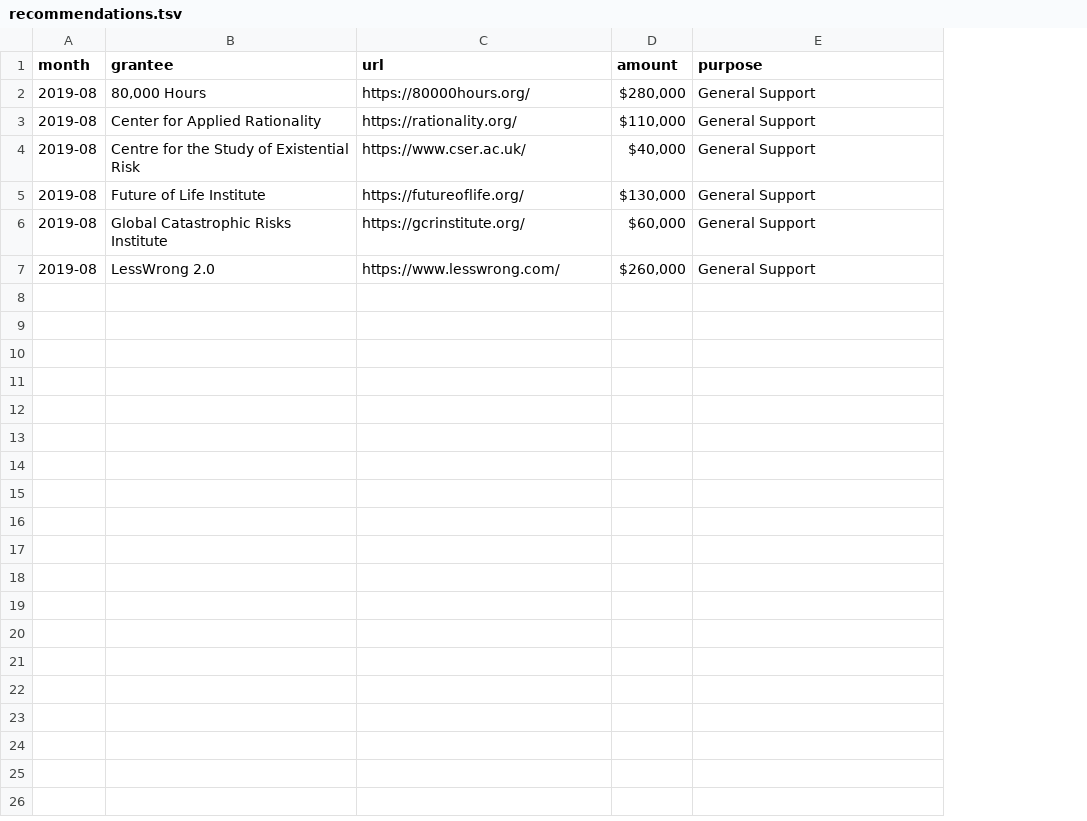
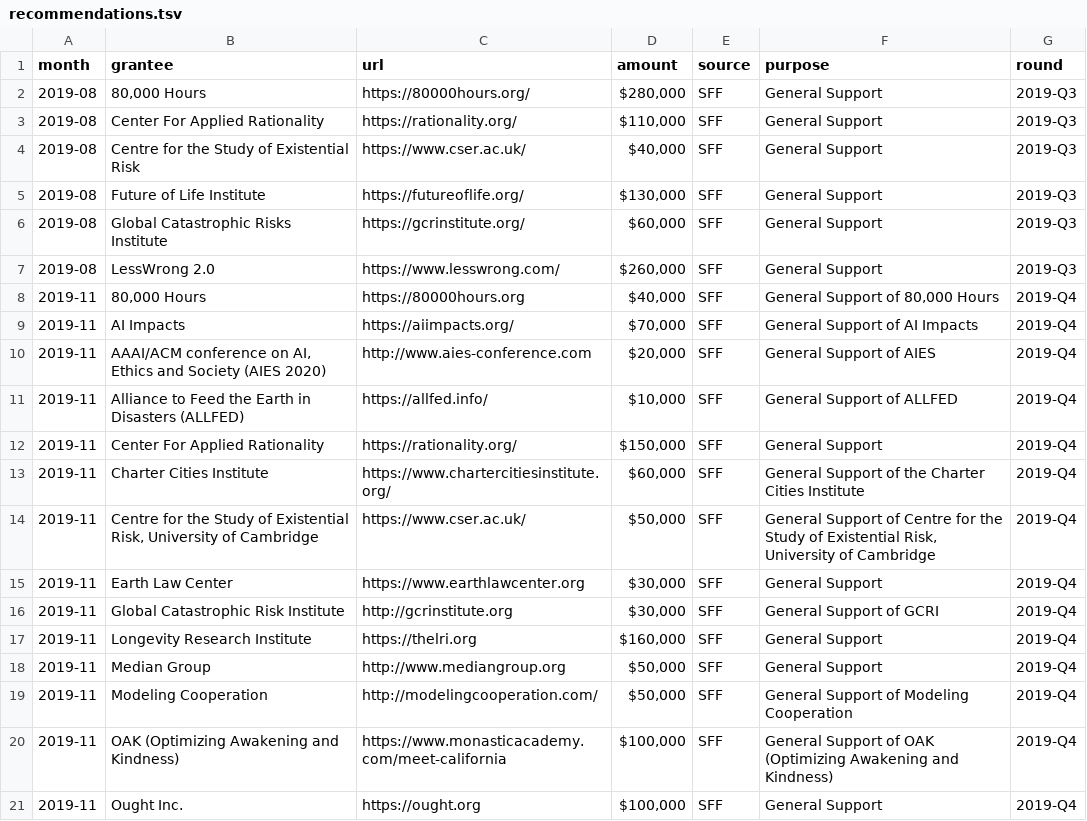
Before and after one commit to survivalandflourishing/survivalandflourishing.github.io, a TSV file: _data/recommendations.tsv, drawn as a sheet; the diff names each change by its address in the sheet, - before the commit and + after, or states it on an @@ line.

Commit message:
Update recommendations.tsv

```diff
--- a/_data/recommendations.tsv
+++ b/_data/recommendations.tsv
+column E (source), rows 2-7: all SFF
+column G (round), rows 2-7: all 2019-Q3
-B3 (grantee): Center for Applied Rationality
+B3 (grantee): Center For Applied Rationality
+row 8: 2019-11 | 80,000 Hours | https://80000hours.org | $40,000 | SFF | General Support of 80,000 Hours | 2019-Q4
+row 9: 2019-11 | AI Impacts | https://aiimpacts.org/ | $70,000 | SFF | General Support of AI Impacts | 2019-Q4
+row 10: 2019-11 | AAAI/ACM conference on AI, Ethics and Society (AIES 2020) | http://www.aies-conference.com | $20,000 | SFF | General Support of AIES | 2019-Q4
+row 11: 2019-11 | Alliance to Feed the Earth in Disasters (ALLFED) | https://allfed.info/ | $10,000 | SFF | General Support of ALLFED | 2019-Q4
+row 12: 2019-11 | Center For Applied Rationality | https://rationality.org/ | $150,000 | SFF | General Support | 2019-Q4
+row 13: 2019-11 | Charter Cities Institute | https://www.chartercitiesinstitute.org/ | $60,000 | SFF | General Support of the Charter Cities Institute | 2019-Q4
+row 14: 2019-11 | Centre for the Study of Existential Risk, University of Cambridge | https://www.cser.ac.uk/ | $50,000 | SFF | General Support of Centre for the Study of Existential Risk, University of Cambridge | 2019-Q4
+row 15: 2019-11 | Earth Law Center | https://www.earthlawcenter.org | $30,000 | SFF | General Support | 2019-Q4
+row 16: 2019-11 | Global Catastrophic Risk Institute | http://gcrinstitute.org | $30,000 | SFF | General Support of GCRI | 2019-Q4
+row 17: 2019-11 | Longevity Research Institute | https://thelri.org | $160,000 | SFF | General Support | 2019-Q4
+row 18: 2019-11 | Median Group | http://www.mediangroup.org | $50,000 | SFF | General Support | 2019-Q4
+row 19: 2019-11 | Modeling Cooperation | http://modelingcooperation.com/ | $50,000 | SFF | General Support of Modeling Cooperation | 2019-Q4
+row 20: 2019-11 | OAK (Optimizing Awakening and Kindness) | https://www.monasticacademy.com/meet-california | $100,000 | SFF | General Support of OAK (Optimizing Awakening and Kindness) | 2019-Q4
+row 21: 2019-11 | Ought Inc. | https://ought.org | $100,000 | SFF | General Support | 2019-Q4
```
